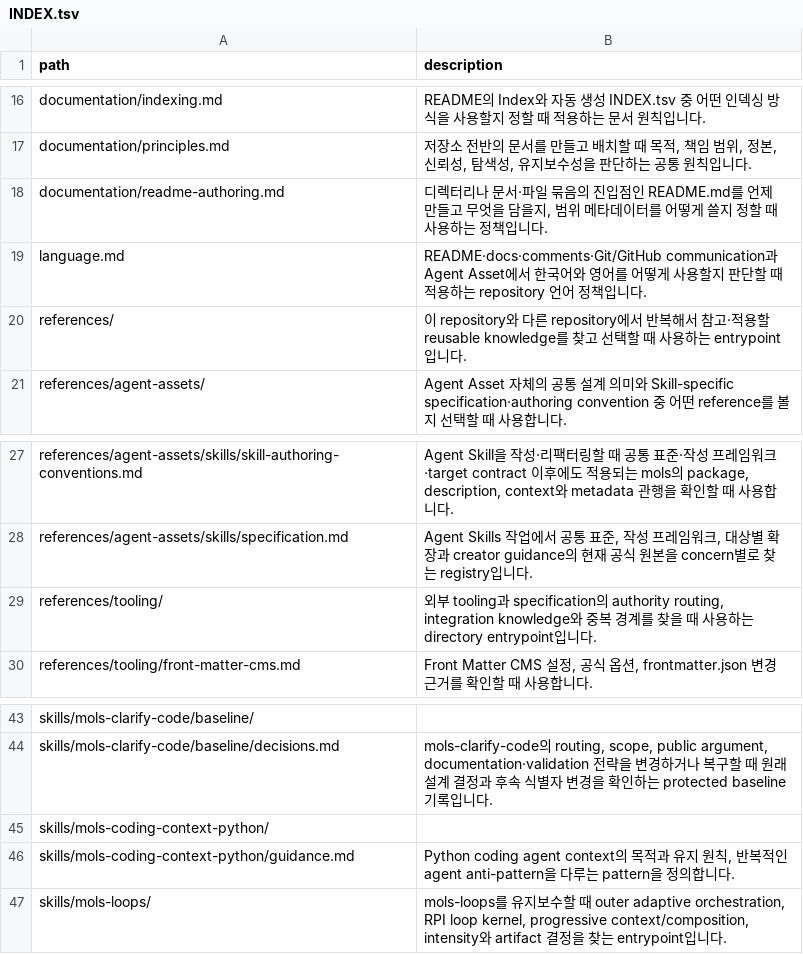
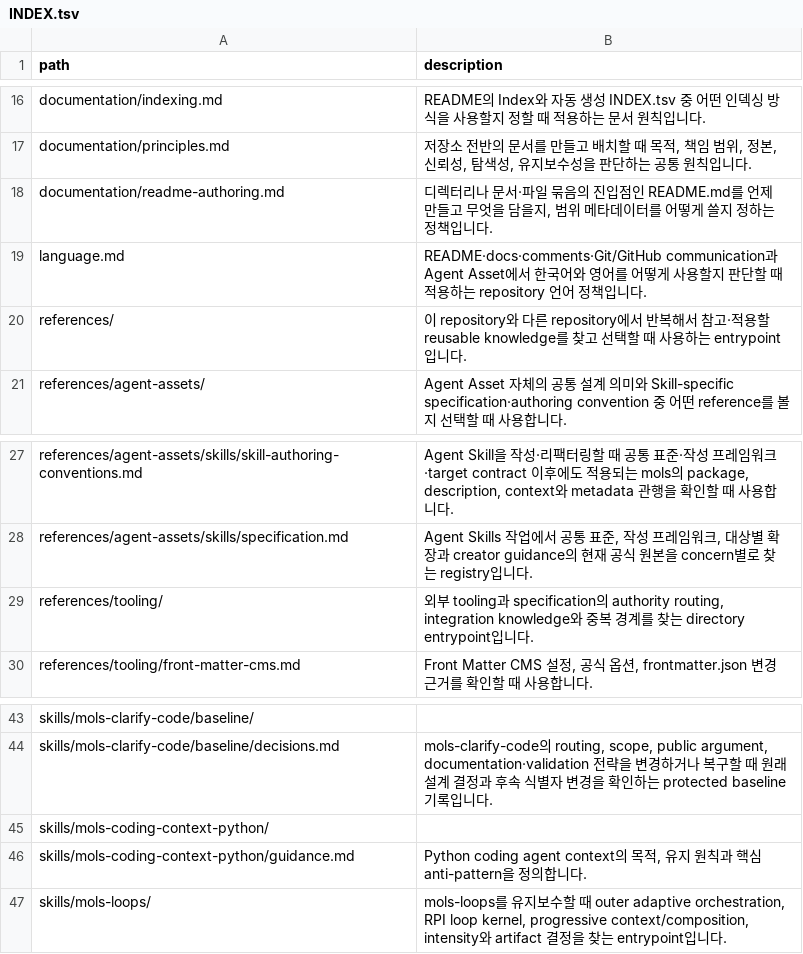
Before and after one commit to mols3131d/mols-agent-assets, a TSV file: docs/INDEX.tsv, drawn as a sheet; only a part is shown, gaps mark what is left out.

Commit message:
docs(index): python context 문서 동기화

```diff
--- a/docs/INDEX.tsv
+++ b/docs/INDEX.tsv
@@ -17,3 +17,3 @@ documentation/indexing.md	README의 Index와 자동 생성 INDEX.tsv 중 어떤
 documentation/principles.md	저장소 전반의 문서를 만들고 배치할 때 목적, 책임 범위, 정본, 신뢰성, 탐색성, 유지보수성을 판단하는 공통 원칙입니다.
-documentation/readme-authoring.md	디렉터리나 문서·파일 묶음의 진입점인 README.md를 언제 만들고 무엇을 담을지, 범위 메타데이터를 어떻게 쓸지 정할 때 사용하는 정책입니다.
+documentation/readme-authoring.md	디렉터리나 문서·파일 묶음의 진입점인 README.md를 언제 만들고 무엇을 담을지, 범위 메타데이터를 어떻게 쓸지 정하는 정책입니다.
 language.md	README·docs·comments·Git/GitHub communication과 Agent Asset에서 한국어와 영어를 어떻게 사용할지 판단할 때 적용하는 repository 언어 정책입니다.
@@ -28,3 +28,3 @@ references/agent-assets/skills/skill-authoring-conventions.md	Agent Skill을 작
 references/agent-assets/skills/specification.md	Agent Skills 작업에서 공통 표준, 작성 프레임워크, 대상별 확장과 creator guidance의 현재 공식 원본을 concern별로 찾는 registry입니다.
-references/tooling/	외부 tooling과 specification의 authority routing, integration knowledge와 중복 경계를 찾을 때 사용하는 directory entrypoint입니다.
+references/tooling/	외부 tooling과 specification의 authority routing, integration knowledge와 중복 경계를 찾는 directory entrypoint입니다.
 references/tooling/front-matter-cms.md	Front Matter CMS 설정, 공식 옵션, frontmatter.json 변경 근거를 확인할 때 사용합니다.
@@ -45,3 +45,3 @@ skills/mols-clarify-code/baseline/decisions.md	mols-clarify-code의 routing, sco
 skills/mols-coding-context-python/	
-skills/mols-coding-context-python/guidance.md	Python coding agent context의 목적과 유지 원칙, 반복적인 agent anti-pattern을 다루는 pattern을 정의합니다.
+skills/mols-coding-context-python/guidance.md	Python coding agent context의 목적, 유지 원칙과 핵심 anti-pattern을 정의합니다.
 skills/mols-loops/	mols-loops를 유지보수할 때 outer adaptive orchestration, RPI loop kernel, progressive context/composition, intensity와 artifact 결정을 찾는 entrypoint입니다.
```
